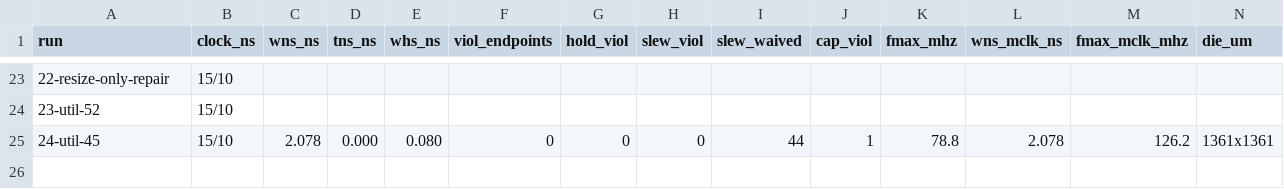
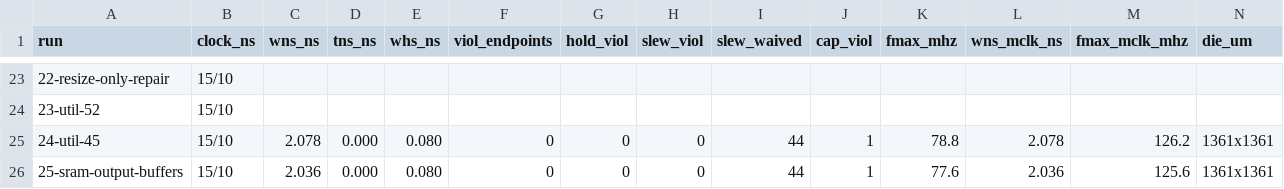
Before and after one commit to SymonSaroar/sky130-riscv-soc, a CSV file: reports/metrics.csv, drawn as a sheet; only a part is shown, gaps mark what is left out; rows hold the shown columns only; the diff names each change by its address in the sheet, - before the commit and + after, or states it on an @@ line.

Commit message:
update journal with the SRAM output buffers
clk 77.6 MHz, mclk 126 MHz, hold, DRC, LVS and antennas clean.

```diff
--- a/reports/metrics.csv
+++ b/reports/metrics.csv
+row 26: 25-sram-output-buffers | 15/10 | 2.036 | 0.000 | 0.080 | 0 | 0 | 0 | 44 | 1 | 77.6 | 2.036 | 125.6 | 1361x1361
```
Also changed, not shown: 25 other files.
